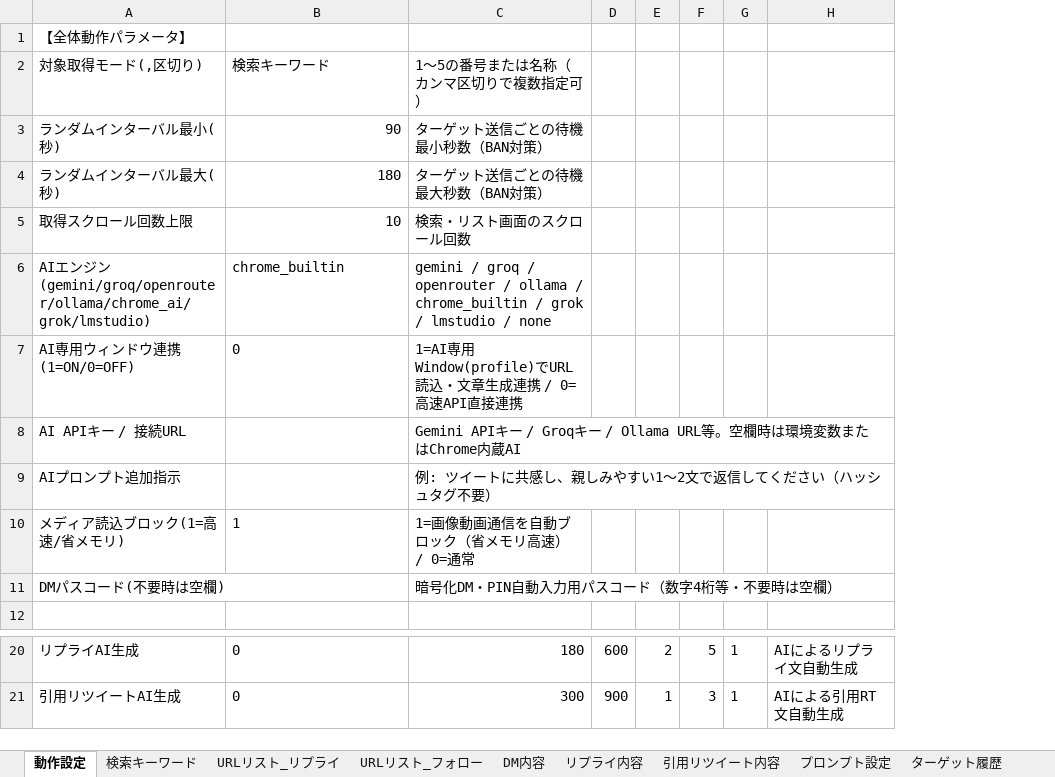
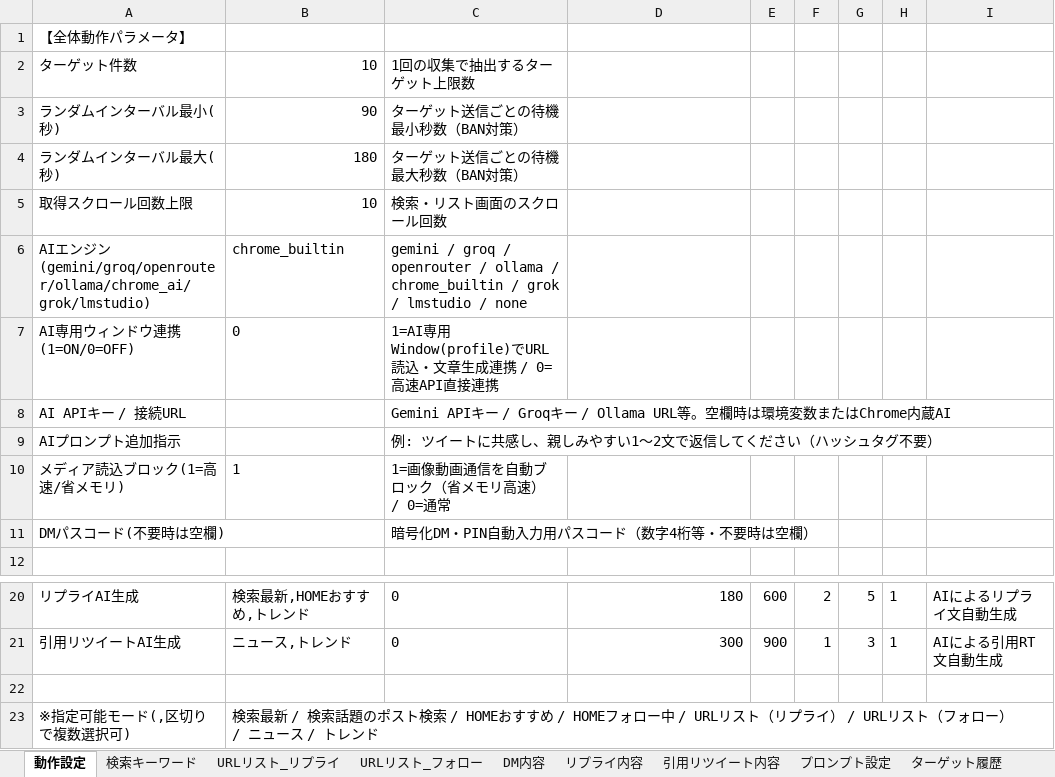
Before and after one commit to shinky0924-wq/XAutoTool_, an Excel workbook: sub_account_02.xlsx, sheet 動作設定, drawn as a sheet; only a part is shown, gaps mark what is left out; values as stored, in another font and other column widths than the file's, no borders; removed rows and columns are numbered as before the commit, all else as after; the diff names each change by its address in the sheet, - before the commit and + after, or states it on an @@ line.

```diff
--- a/sub_account_02.xlsx (sheet 動作設定)
+++ b/sub_account_02.xlsx (sheet 動作設定)
+column B, rows 3-10: 90 | 180 | 10 | chrome_builtin | 0 |  |  | 1; rows 20-21: 検索最新,HOMEおすすめ,トレンド | ニュース,トレンド
-row 2: 対象取得モード(,区切り) | 検索キーワード | 1〜5の番号または名称（カンマ区切りで複数指定可）
+row 2: ターゲット件数 | 10 | 1回の収集で抽出するターゲット上限数
-C3: 90
+C3: ターゲット送信ごとの待機最小秒数（BAN対策）
-D3: ターゲット送信ごとの待機最小秒数（BAN対策）
+D3: (empty)
-C4: 180
+C4: ターゲット送信ごとの待機最大秒数（BAN対策）
-D4: ターゲット送信ごとの待機最大秒数（BAN対策）
+D4: (empty)
-C5: 10
+C5: 検索・リスト画面のスクロール回数
-D5: 検索・リスト画面のスクロール回数
+D5: (empty)
-C6: chrome_builtin
+C6: gemini / groq / openrouter / ollama / chrome_builtin / grok / lmstudio / none
-D6: gemini / groq / openrouter / ollama / chrome_builtin / grok / lmstudio / none
+D6: (empty)
-C7: 0
+C7: 1=AI専用Window(profile)でURL読込・文章生成連携 / 0=高速API直接連携
-D7: 1=AI専用Window(profile)でURL読込・文章生成連携 / 0=高速API直接連携
+D7: (empty)
-C8: (empty)
+C8: Gemini APIキー / Groqキー / Ollama URL等。空欄時は環境変数またはChrome内蔵AI
-D8: Gemini APIキー / Groqキー / Ollama URL等。空欄時は環境変数またはChrome内蔵AI
+D8: (empty)
-C9: (empty)
+C9: 例: ツイートに共感し、親しみやすい1〜2文で返信してください（ハッシュタグ不要）
-D9: 例: ツイートに共感し、親しみやすい1〜2文で返信してください（ハッシュタグ不要）
+D9: (empty)
-C10: 1
+C10: 1=画像動画通信を自動ブロック（省メモリ高速） / 0=通常
-D10: 1=画像動画通信を自動ブロック（省メモリ高速） / 0=通常
+D10: (empty)
-C11: (empty)
+C11: 暗号化DM・PIN自動入力用パスコード（数字4桁等・不要時は空欄）
-D11: 暗号化DM・PIN自動入力用パスコード（数字4桁等・不要時は空欄）
+D11: (empty)
+row 22: (empty)
+row 23: ※指定可能モード(,区切りで複数選択可) | 検索最新 / 検索話題のポスト検索 / HOMEおすすめ / HOMEフォロー中 / URLリスト（リプライ） / URLリスト（フォロー） / ニュース / トレンド
```
Also changed, not shown: wqwq1320.xlsx, アカウント名.xlsx, 6 other files.
